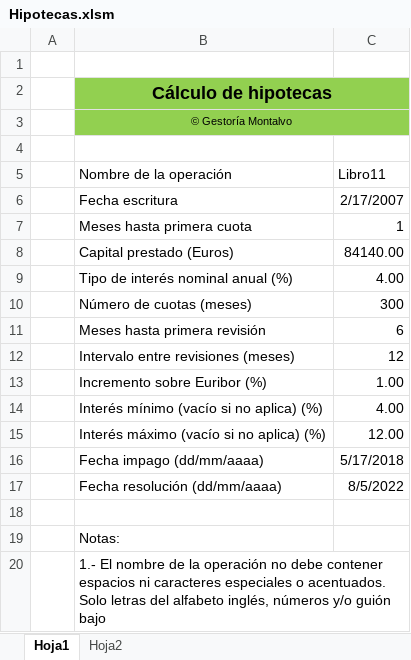
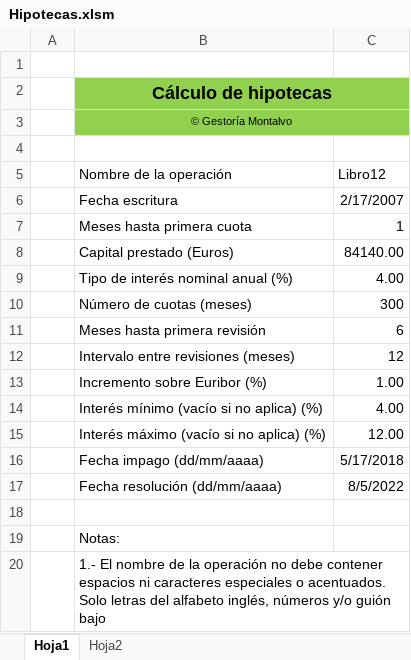
Before and after one commit to shiguera/hipotecas, an Excel workbook: Hipotecas.xlsm, sheet Hoja1, drawn as a sheet; values as stored, in another font and other column widths than the file's, no borders; charts and pictures and conditional formats not drawn; the diff names each change by its address in the sheet, - before the commit and + after, or states it on an @@ line.

Commit message:
Refactor macros file Hipotecas.xlsm

```diff
--- a/Hipotecas.xlsm (sheet Hoja1)
+++ b/Hipotecas.xlsm (sheet Hoja1)
-C5: Libro11
+C5: Libro12
```
Also changed, not shown: charts or pictures, 1 other file.
